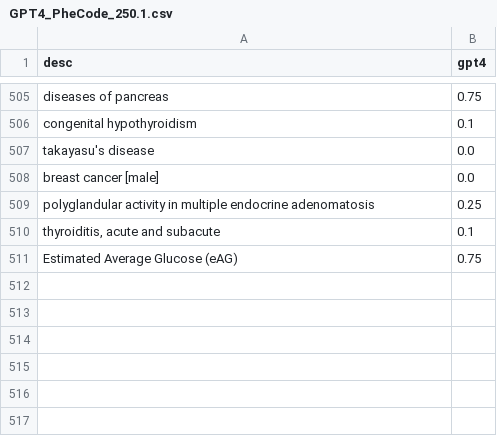
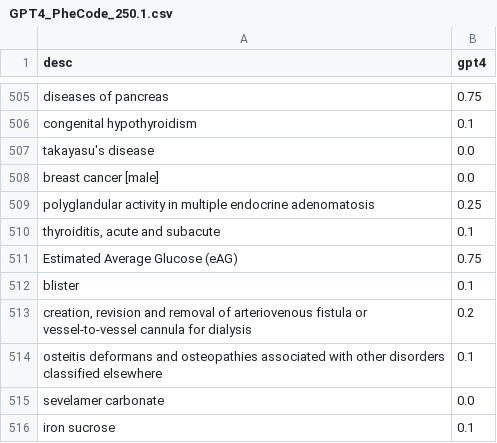
Before and after one commit to TongHan96/GAME, a CSV file: src/feature_selection/input/GPT4_PheCode_250.1.csv, drawn as a sheet; only a part is shown, gaps mark what is left out.

Commit message:
Updated feature_selection directory to src

```diff
--- a/src/feature_selection/input/GPT4_PheCode_250.1.csv
+++ b/src/feature_selection/input/GPT4_PheCode_250.1.csv
@@ -511 +511,6 @@ polyglandular activity in multiple endocrine adenomatosis,0.25
 Estimated Average Glucose (eAG),0.75
+blister,0.1
+"creation, revision and removal of arteriovenous fistula or vessel-to-vessel cannula for dialysis",0.2
+osteitis deformans and osteopathies associated with other disorders classified elsewhere,0.1
+sevelamer carbonate,0.0
+iron sucrose,0.1
```
Also changed, not shown: src/feature_selection/input/GPT4_PheCode_714.1.csv, 6 other files.
